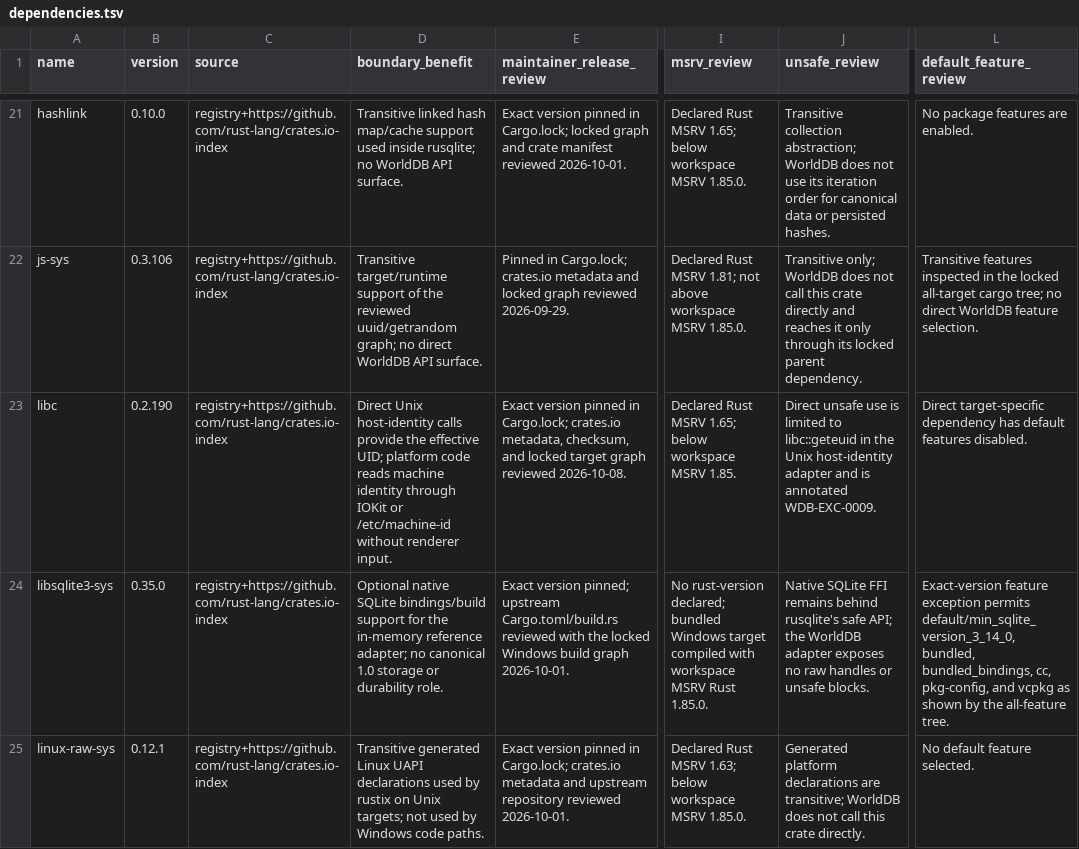
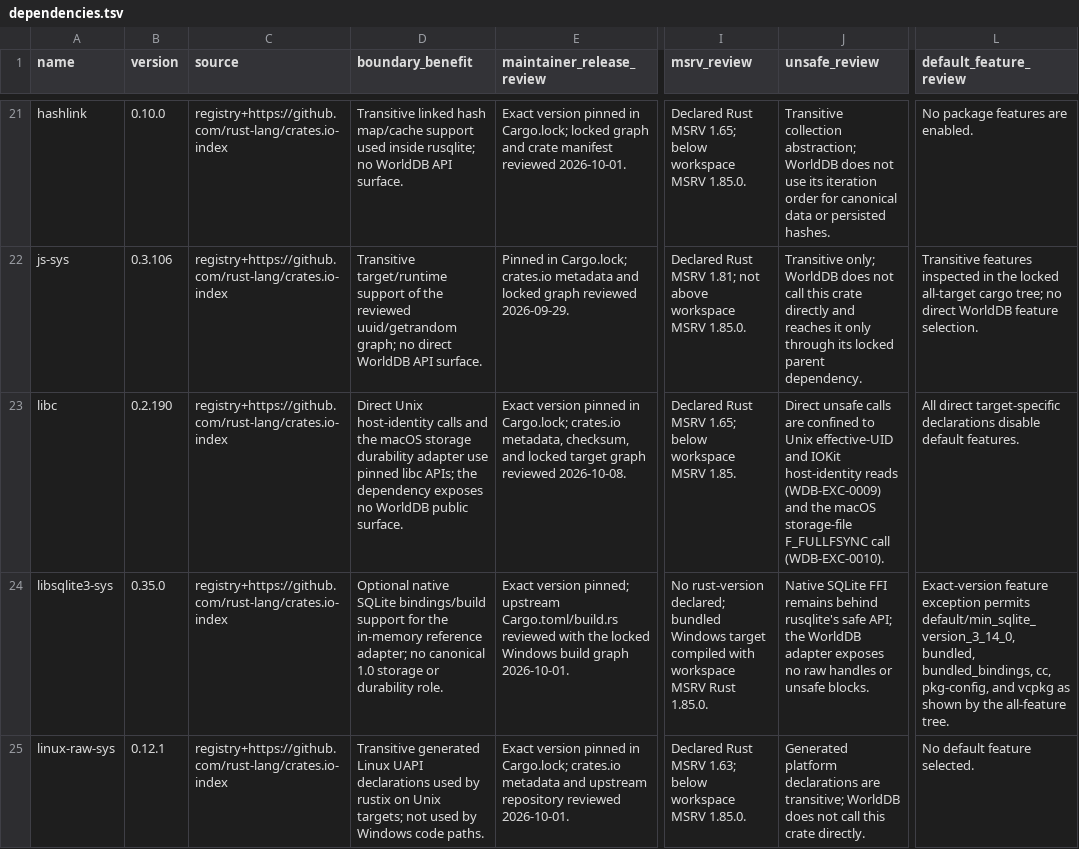
Before and after one commit to klarck36/WorldDB, a TSV file: policy/dependencies.tsv, drawn as a sheet; only a part is shown, gaps mark what is left out; the diff names each change by its address in the sheet, - before the commit and + after, or states it on an @@ line.

```diff
--- a/policy/dependencies.tsv
+++ b/policy/dependencies.tsv
-D23 (boundary_benefit): …host-identity calls provide the effective UID; platform code reads machine identity through IOKit or /etc/machine-id without renderer input.
+D23 (boundary_benefit): …host-identity calls and the macOS storage durability adapter use pinned libc APIs; the dependency exposes no WorldDB public surface.
-J23 (unsafe_review): Direct unsafe use is limited to libc::geteuid in the Unix host-identity adapter and is annotated WDB-EXC-0009.
+J23 (unsafe_review): Direct unsafe calls are confined to Unix effective-UID and IOKit host-identity reads (WDB-EXC-0009) and the macOS storage-file F_FULLFSYNC call (WDB-EXC-0010).
-L23 (default_feature_review): Direct target-specific dependency has default features disabled.
+L23 (default_feature_review): All direct target-specific declarations disable default features.
```
Also changed, not shown: WorldDB_1.0_Taskregister.tsv, policy/exceptions.tsv, 9 other files.
